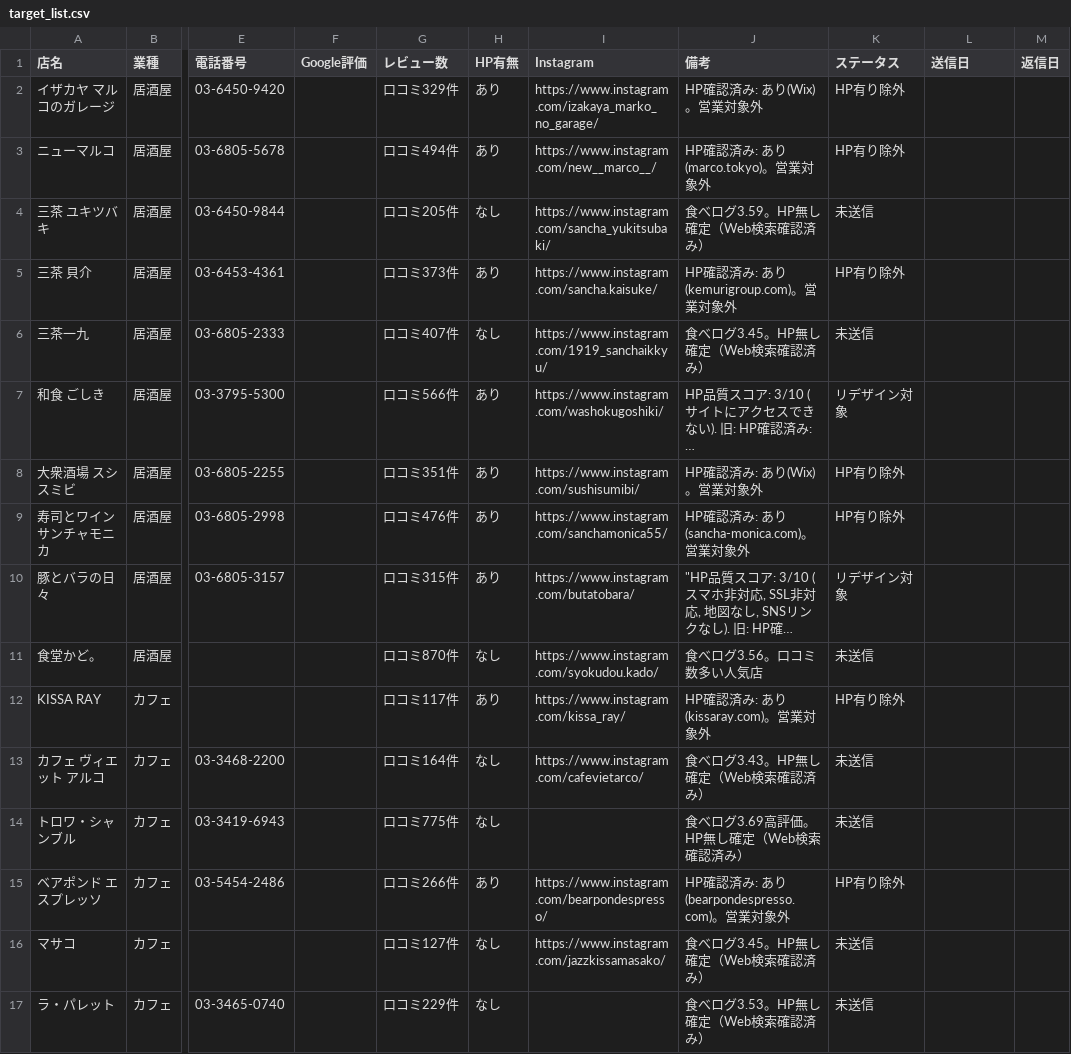
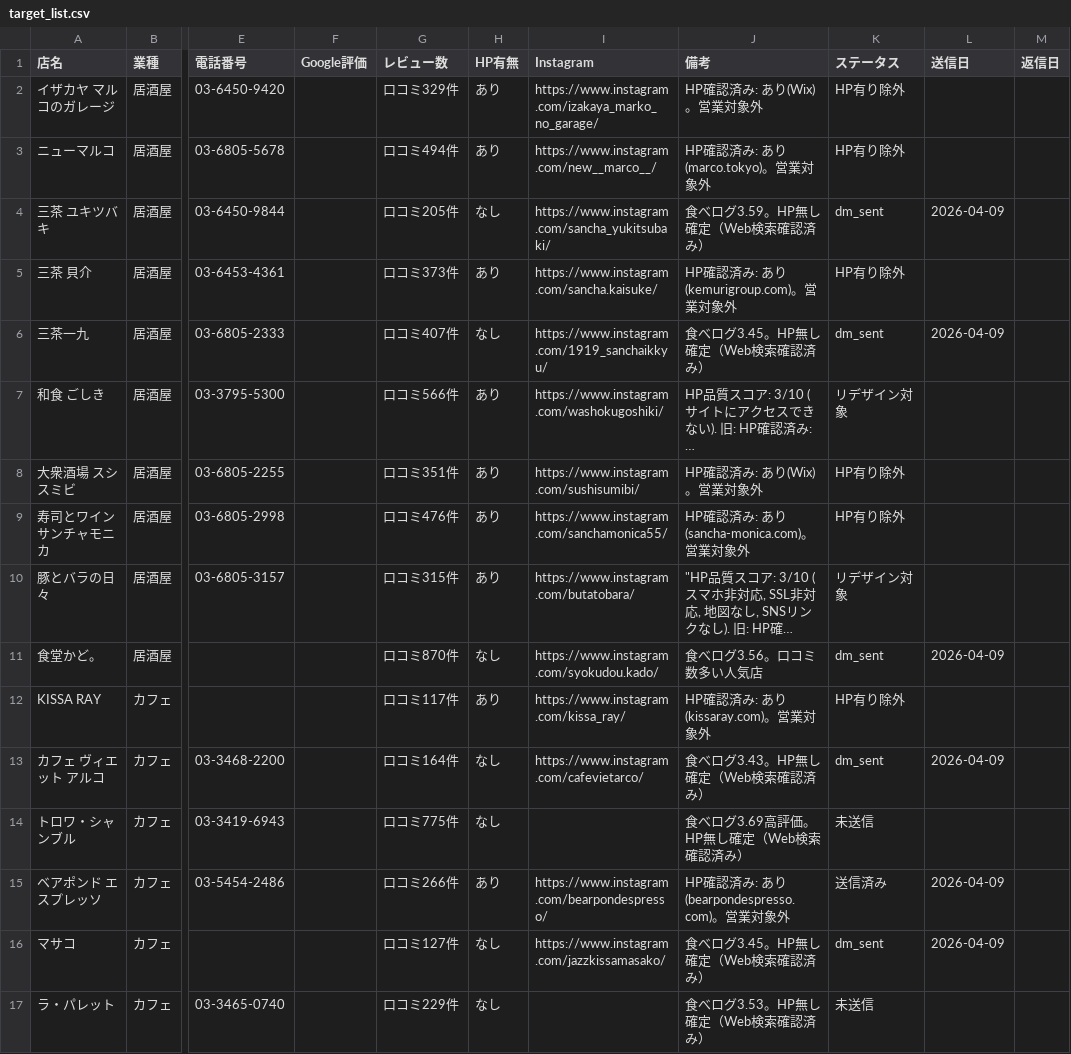
Before and after one commit to nttt-rgb/hnh-design-works-, a CSV file: campaigns/direct_outreach/target_list.csv, drawn as a sheet; only a part is shown, gaps mark what is left out; long unchanged cells end in …; the diff covers the shown part only; the diff names each change by its address in the sheet, - before the commit and + after, or states it on an @@ line.

```diff
--- a/campaigns/direct_outreach/target_list.csv
+++ b/campaigns/direct_outreach/target_list.csv
-K4 (ステータス): 未送信
+K4 (ステータス): dm_sent
-L4 (送信日): (empty)
+L4 (送信日): 2026-04-09
-K6 (ステータス): 未送信
+K6 (ステータス): dm_sent
-L6 (送信日): (empty)
+L6 (送信日): 2026-04-09
-K11 (ステータス): 未送信
+K11 (ステータス): dm_sent
-L11 (送信日): (empty)
+L11 (送信日): 2026-04-09
-K13 (ステータス): 未送信
+K13 (ステータス): dm_sent
-L13 (送信日): (empty)
+L13 (送信日): 2026-04-09
-K15 (ステータス): HP有り除外
+K15 (ステータス): 送信済み
-L15:L16 (送信日): (empty)
+L15:L16 (送信日): 2026-04-09
-K16 (ステータス): 未送信
+K16 (ステータス): dm_sent
```
Also changed, not shown: 70 edited cells elsewhere in this file, 1 other file.
